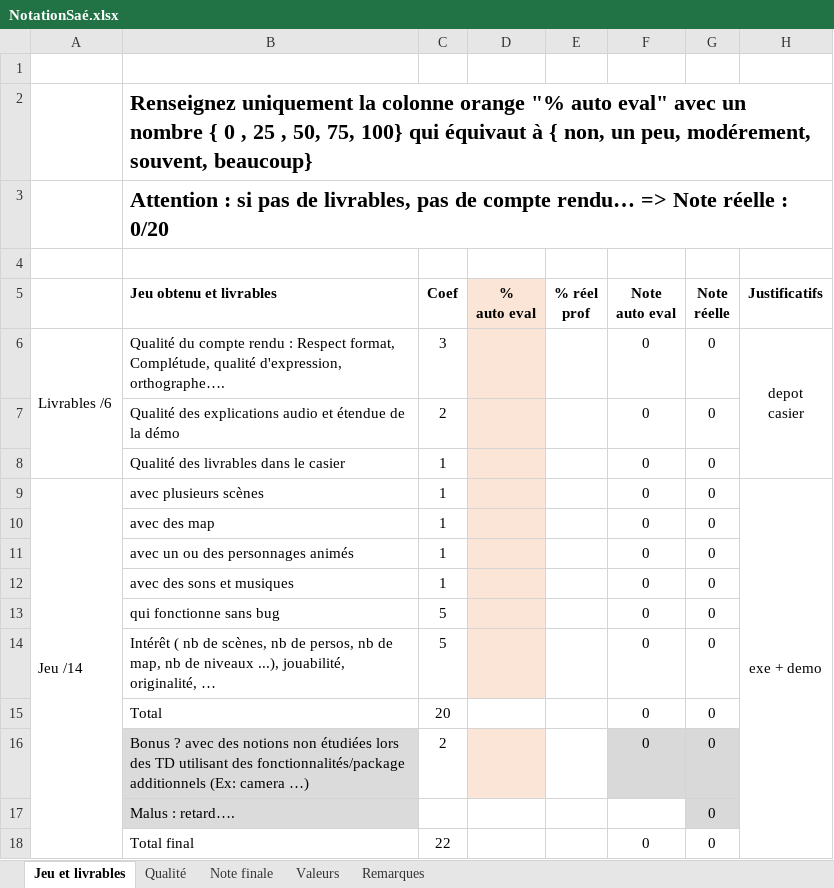
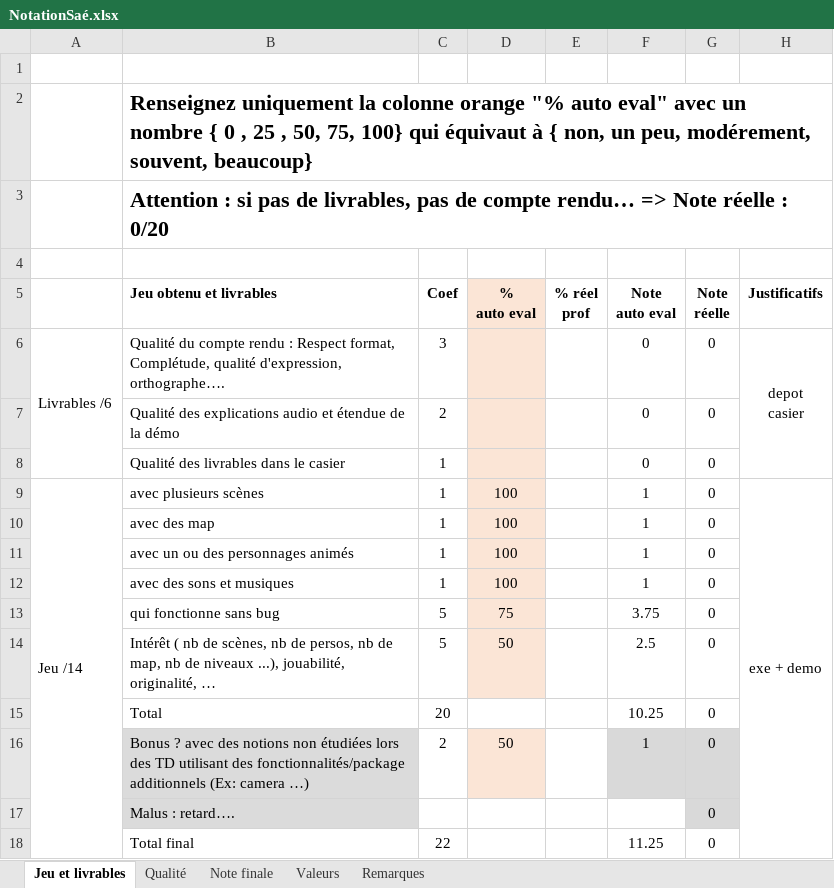
Before and after one commit to DatSword/SAE1_01, an Excel workbook: NotationSaé.xlsx, sheet Jeu et livrables, drawn as a sheet; values as stored, in another font and other column widths than the file's, no borders; the diff names each change by its address in the sheet, - before the commit and + after, or states it on an @@ line.

```diff
--- a/NotationSaé.xlsx (sheet Jeu et livrables)
+++ b/NotationSaé.xlsx (sheet Jeu et livrables)
-D9:D12 (% auto eval): (empty)
+D9:D12 (% auto eval): 100
-F9:F12 (Note auto eval): 0
+F9:F12 (Note auto eval): 1
-D13 (% auto eval): (empty)
+D13 (% auto eval): 75
-F13 (Note auto eval): 0
+F13 (Note auto eval): 3.75
-D14 (% auto eval): (empty)
+D14 (% auto eval): 50
-F14 (Note auto eval): 0
+F14 (Note auto eval): 2.5
-F15 (Note auto eval): 0
+F15 (Note auto eval): 10.25
-D16 (% auto eval): (empty)
+D16 (% auto eval): 50
-F16 (Note auto eval): 0
+F16 (Note auto eval): 1
-F18 (Note auto eval): 0
+F18 (Note auto eval): 11.25
```
Also changed, not shown: sheet Qualité, sheet Note finale, 2 other files.
